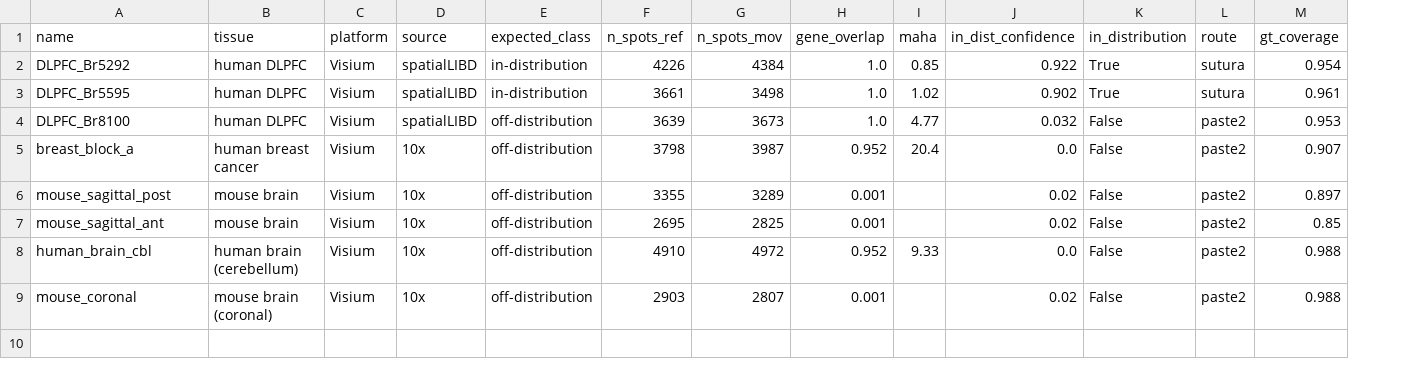
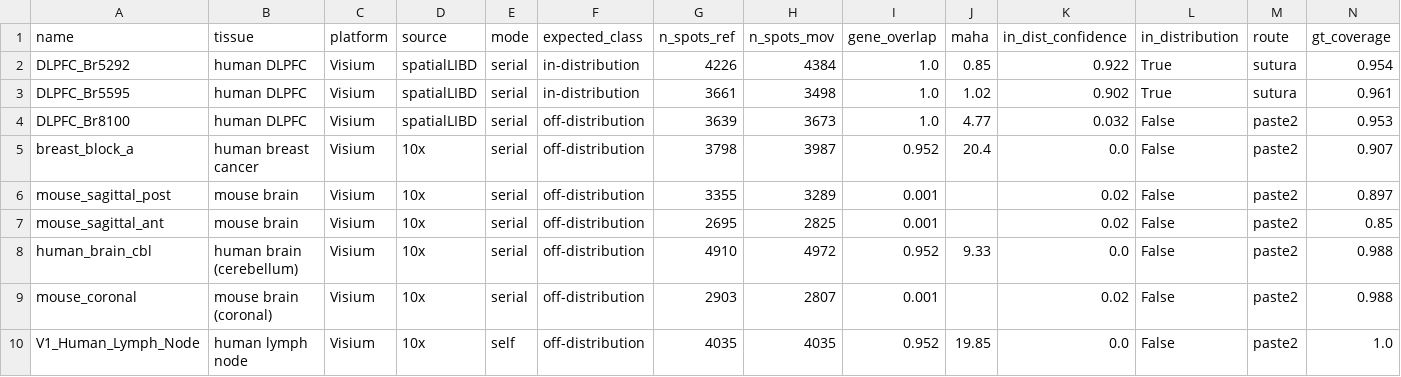
Before and after one commit to Senekw/sutura-genomics, a CSV file: research/results/atlas_sweep.csv, drawn as a sheet; only a part is shown; rows hold the shown columns only; the diff names each change by its address in the sheet, - before the commit and + after, or states it on an @@ line.

```diff
--- a/research/results/atlas_sweep.csv
+++ b/research/results/atlas_sweep.csv
+column E (mode), rows 2-9: all serial
+row 10: V1_Human_Lymph_Node | human lymph node | Visium | 10x | self | off-distribution | 4035 | 4035 | 0.952 | 19.85 | 0.0 | False | paste2 | 1.0
```
Also changed, not shown: research/results/atlas_sweep_skipped.csv, 2 other files.
